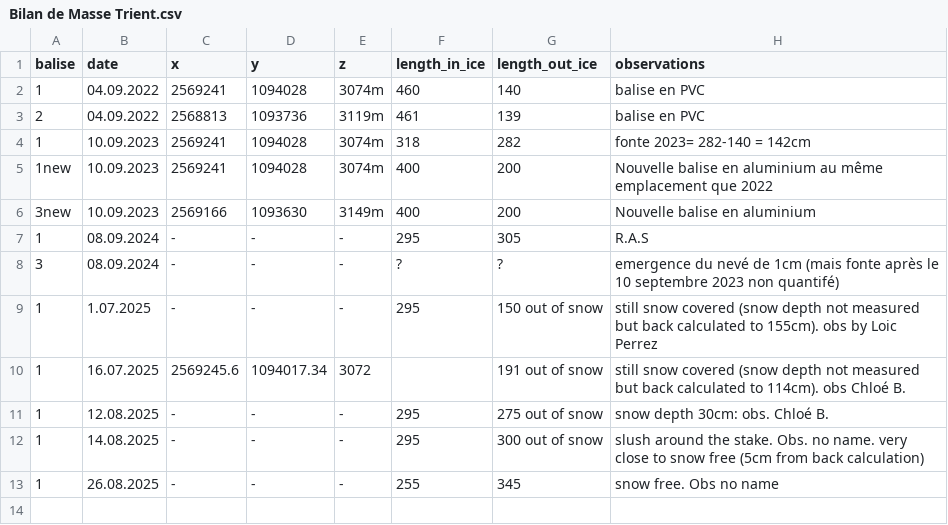
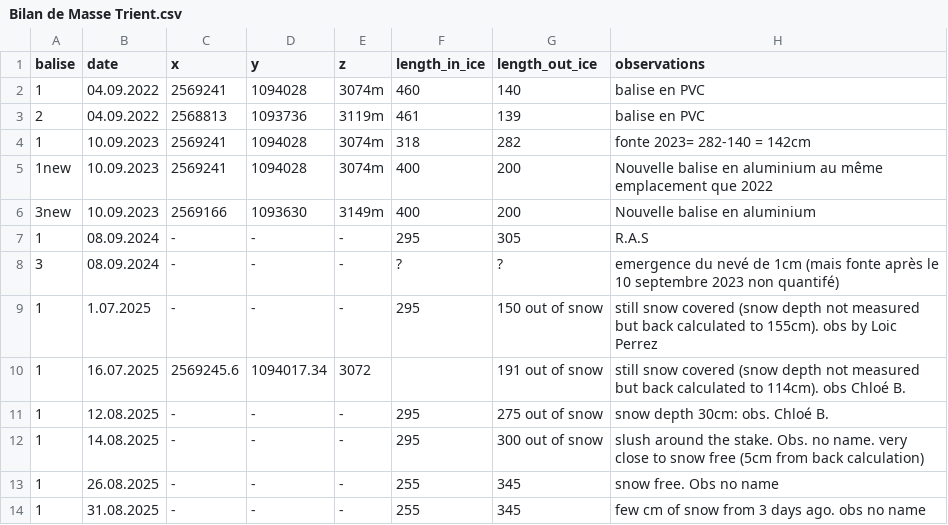
Before and after one commit to christopheogier/Glacier-Mass-Balance-Parc-Trient, a CSV file: Bilan de Masse Trient.csv, drawn as a sheet; the diff names each change by its address in the sheet, - before the commit and + after, or states it on an @@ line.

Commit message:
Update Bilan de Masse Trient.csv

```diff
--- a/Bilan de Masse Trient.csv
+++ b/Bilan de Masse Trient.csv
+row 14: 1 | 31.08.2025 | - | - | - | 255 | 345 | few cm of snow from 3 days ago. obs no name
```
